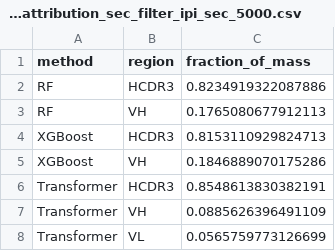
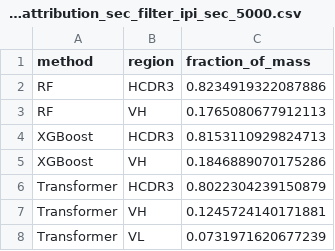
Before and after one commit to proteininnovation/IPIAbdev, a CSV file: paper/data/shareable/interpretability/region_attribution_sec_filter_ipi_sec_5000.csv, drawn as a sheet.

```diff
--- a/paper/data/shareable/interpretability/region_attribution_sec_filter_ipi_sec_5000.csv
+++ b/paper/data/shareable/interpretability/region_attribution_sec_filter_ipi_sec_5000.csv
@@ -5,4 +5,4 @@ XGBoost,HCDR3,0.8153110929824713
 XGBoost,VH,0.1846889070175286
-Transformer,HCDR3,0.8548613830382191
-Transformer,VH,0.0885626396491109
-Transformer,VL,0.0565759773126699
+Transformer,HCDR3,0.8022304239150879
+Transformer,VH,0.1245724140171881
+Transformer,VL,0.0731971620677239
```
Also changed, not shown: paper/data/shareable/interpretability/region_attribution_psr_filter_ipi_psr_trainset.csv, 8 other files.
